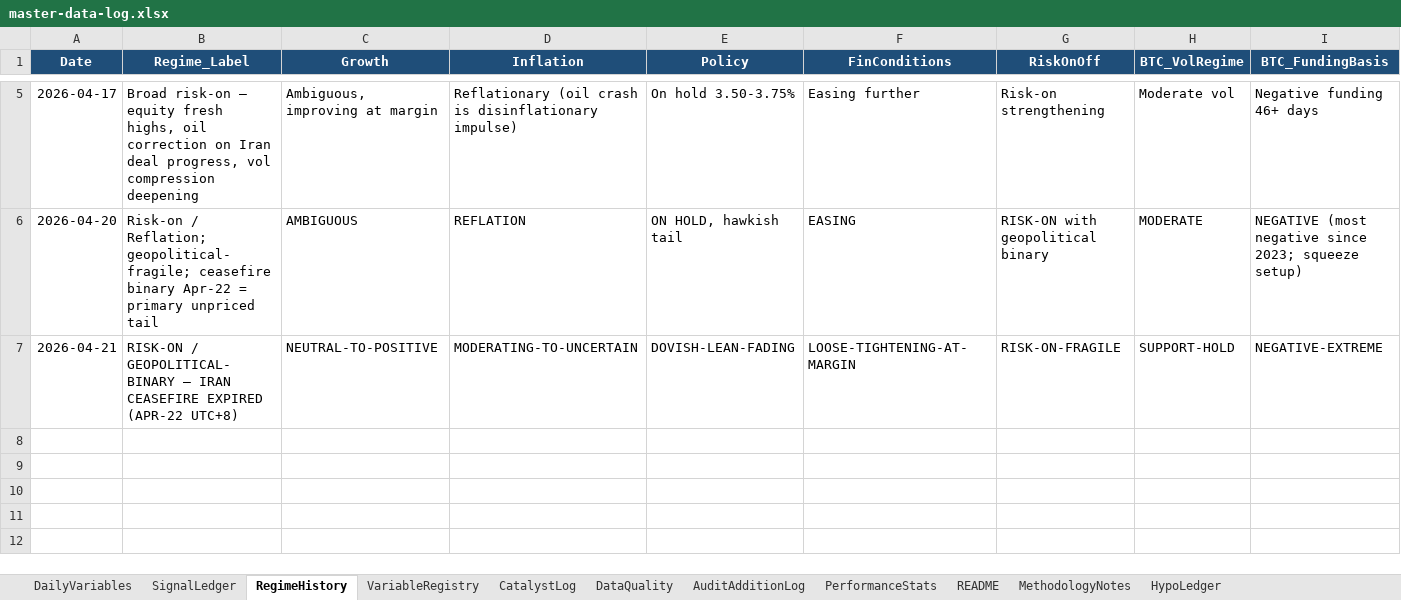
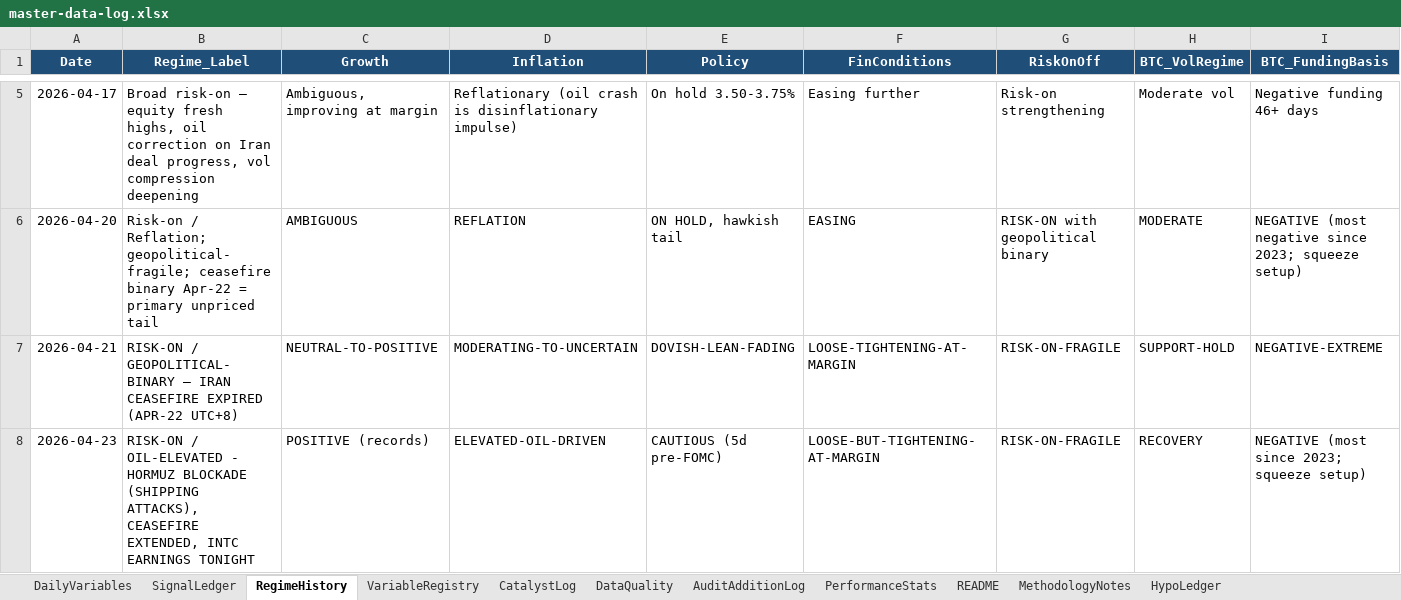
Before and after one commit to geraldyiu12529-cmyk/Gerald, an Excel workbook: Trade/master-data-log.xlsx, sheet RegimeHistory, drawn as a sheet; only a part is shown, gaps mark what is left out; values as stored, in another font and other column widths than the file's, no borders; rows hold the shown columns only; the diff names each change by its address in the sheet, - before the commit and + after, or states it on an @@ line.

```diff
--- a/Trade/master-data-log.xlsx (sheet RegimeHistory)
+++ b/Trade/master-data-log.xlsx (sheet RegimeHistory)
+row 8: 2026-04-23 | RISK-ON / OIL-ELEVATED - HORMUZ BLOCKADE (SHIPPING ATTACKS), CEASEFIRE EXTENDED, INTC EARNINGS TONIGHT | POSITIVE (records) | ELEVATED-OIL-DRIVEN | CAUTIOUS (5d pre-FOMC) | LOOSE-BUT-TIGHTENING-AT-MARGIN | RISK-ON-FRAGILE | RECOVERY | NEGATIVE (most since 2023; squeeze setup)
```
Also changed, not shown: sheet DailyVariables, sheet CatalystLog, sheet DataQuality.
